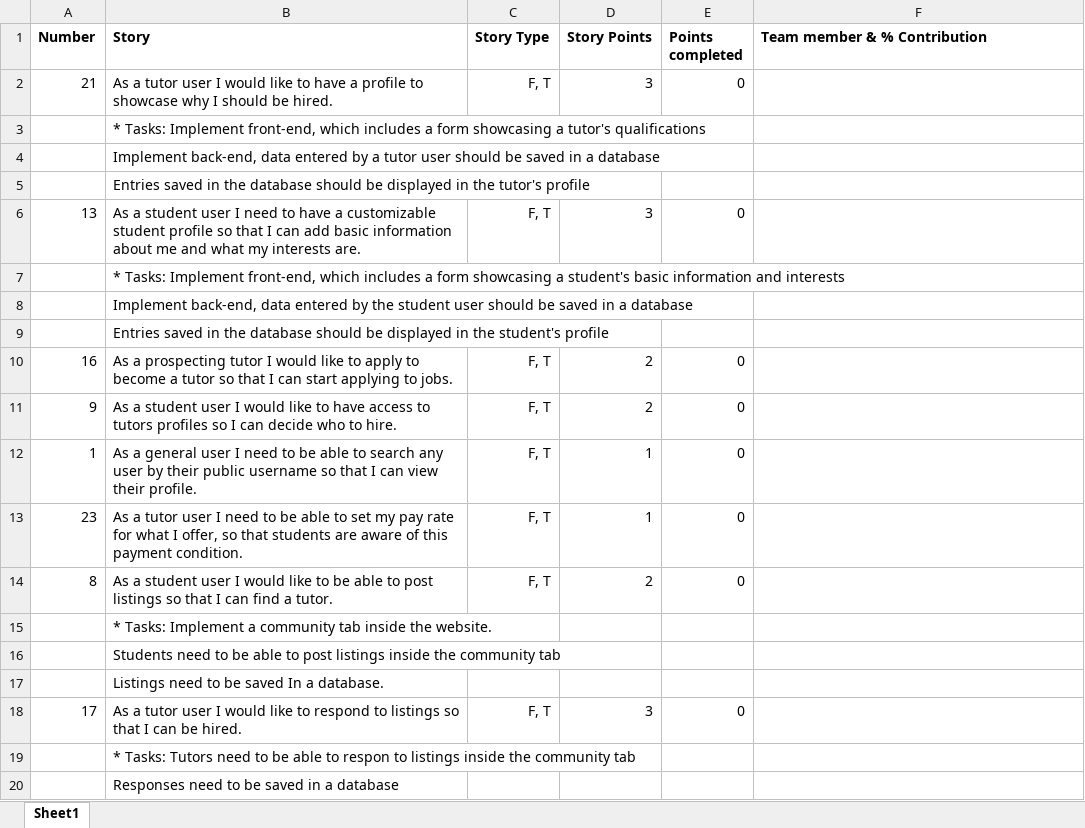
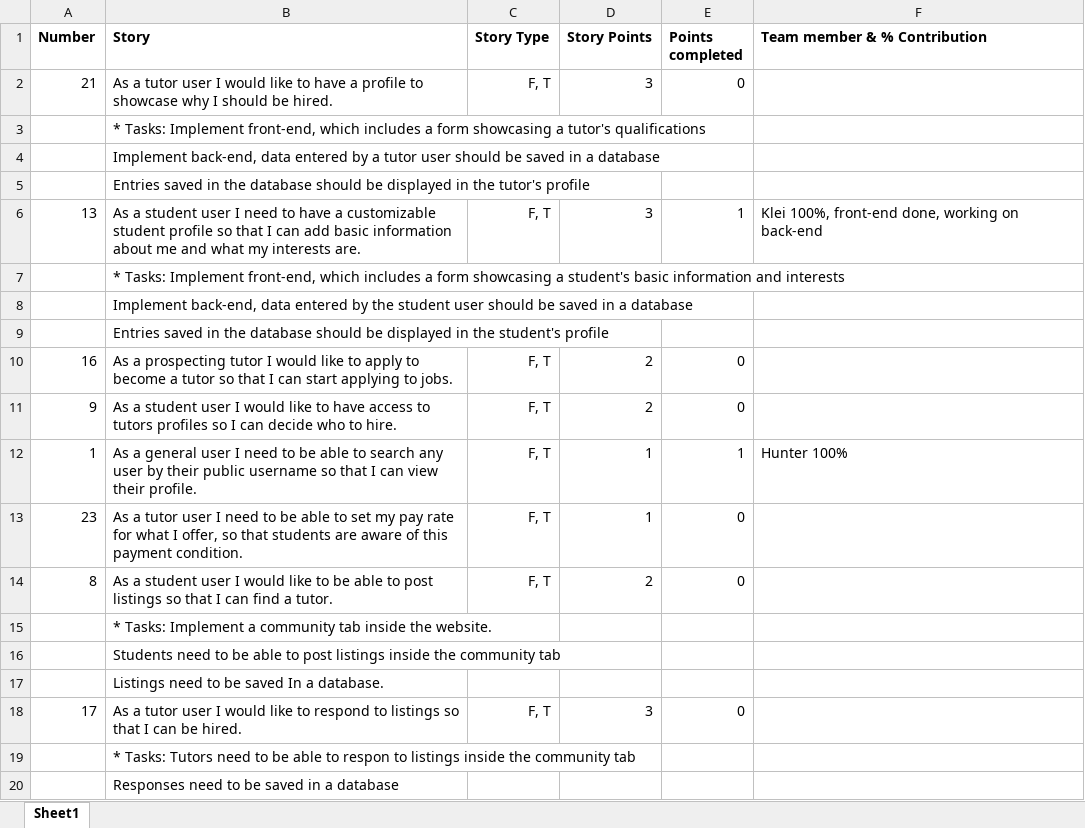
Before and after one commit to hannahyelle/Tutor-Software-Engineering, an Excel workbook: TutorGroup_Deliverable_3_SprintBacklog.xlsx, sheet Sheet1, drawn as a sheet; values as stored, in another font and other column widths than the file's, no borders; the diff names each change by its address in the sheet, - before the commit and + after, or states it on an @@ line.

Commit message:
1 task in progress, 1 completed

```diff
--- a/TutorGroup_Deliverable_3_SprintBacklog.xlsx (sheet Sheet1)
+++ b/TutorGroup_Deliverable_3_SprintBacklog.xlsx (sheet Sheet1)
-E6 (Points completed): 0
+E6 (Points completed): 1
-F6 (Team member & % Contribution): (empty)
+F6 (Team member & % Contribution): Klei 100%, front-end done, working on back-end
-E12 (Points completed): 0
+E12 (Points completed): 1
-F12 (Team member & % Contribution): (empty)
+F12 (Team member & % Contribution): Hunter 100%
```
